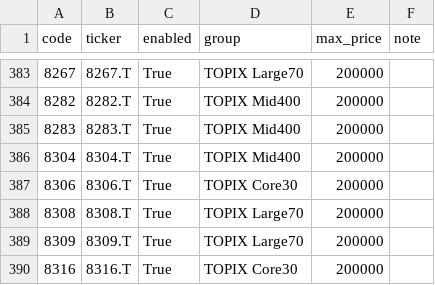
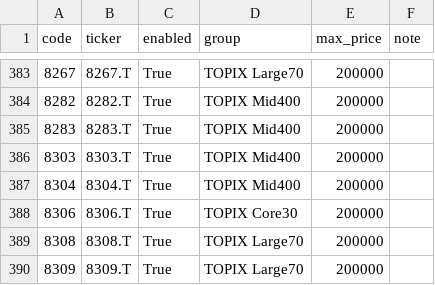
Before and after one commit to Hyodokamo/trend-catalyst-screener, a CSV file: data/universe_jp.csv, drawn as a sheet; only a part is shown, gaps mark what is left out; the shorter side is filled out with more unchanged rows.

```diff
--- a/data/universe_jp.csv
+++ b/data/universe_jp.csv
@@ -385,2 +385,3 @@ code,ticker,enabled,group,max_price,note
 8283,8283.T,True,TOPIX Mid400,200000,
+8303,8303.T,True,TOPIX Mid400,200000,
 8304,8304.T,True,TOPIX Mid400,200000,
```
Also changed, not shown: data/outputs/screen_latest.csv, docs/screen_latest.csv, 3 other files.
